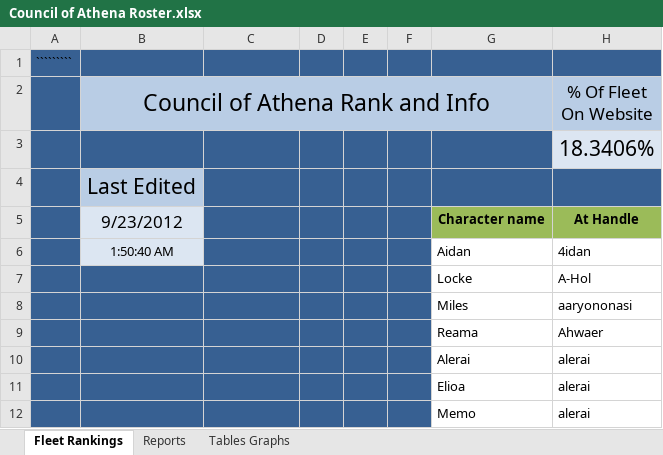
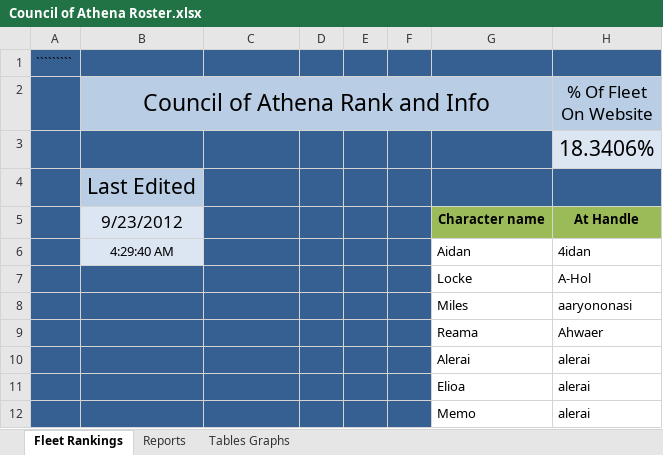
Before and after one commit to Profiteor/STOAthena, an Excel workbook: Council of Athena Roster.xlsx, sheet Fleet Rankings, drawn as a sheet; only a part is shown; values as stored, in another font and other column widths than the file's, no borders; charts and pictures and conditional formats and table styles not drawn; the diff names each change by its address in the sheet, - before the commit and + after, or states it on an @@ line.

Commit message:
More midterm changes.

```diff
--- a/Council of Athena Roster.xlsx (sheet Fleet Rankings)
+++ b/Council of Athena Roster.xlsx (sheet Fleet Rankings)
-B6 (Council of Athena Rank and Info): 1:50:40 AM
+B6 (Council of Athena Rank and Info): 4:29:40 AM
```
Also changed, not shown: charts or pictures.
